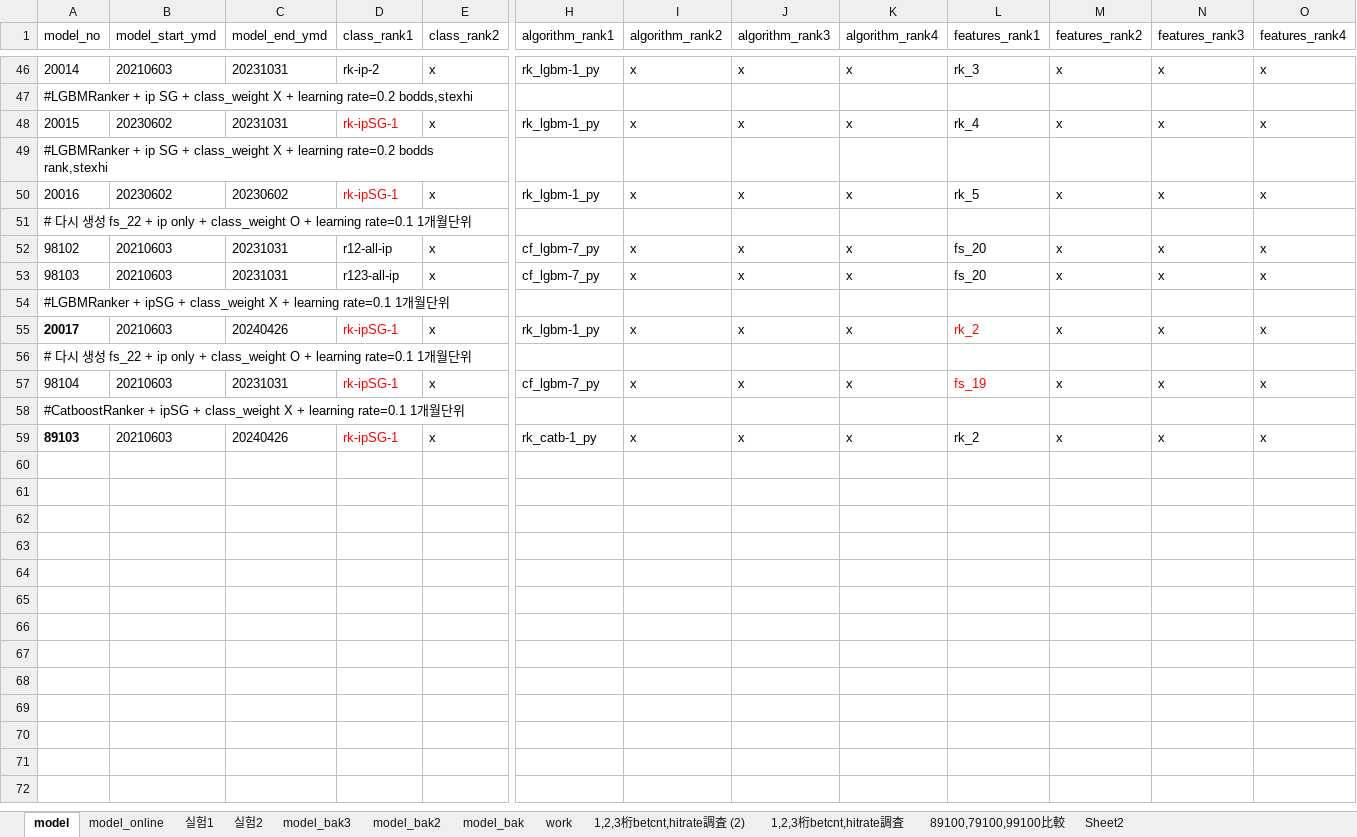
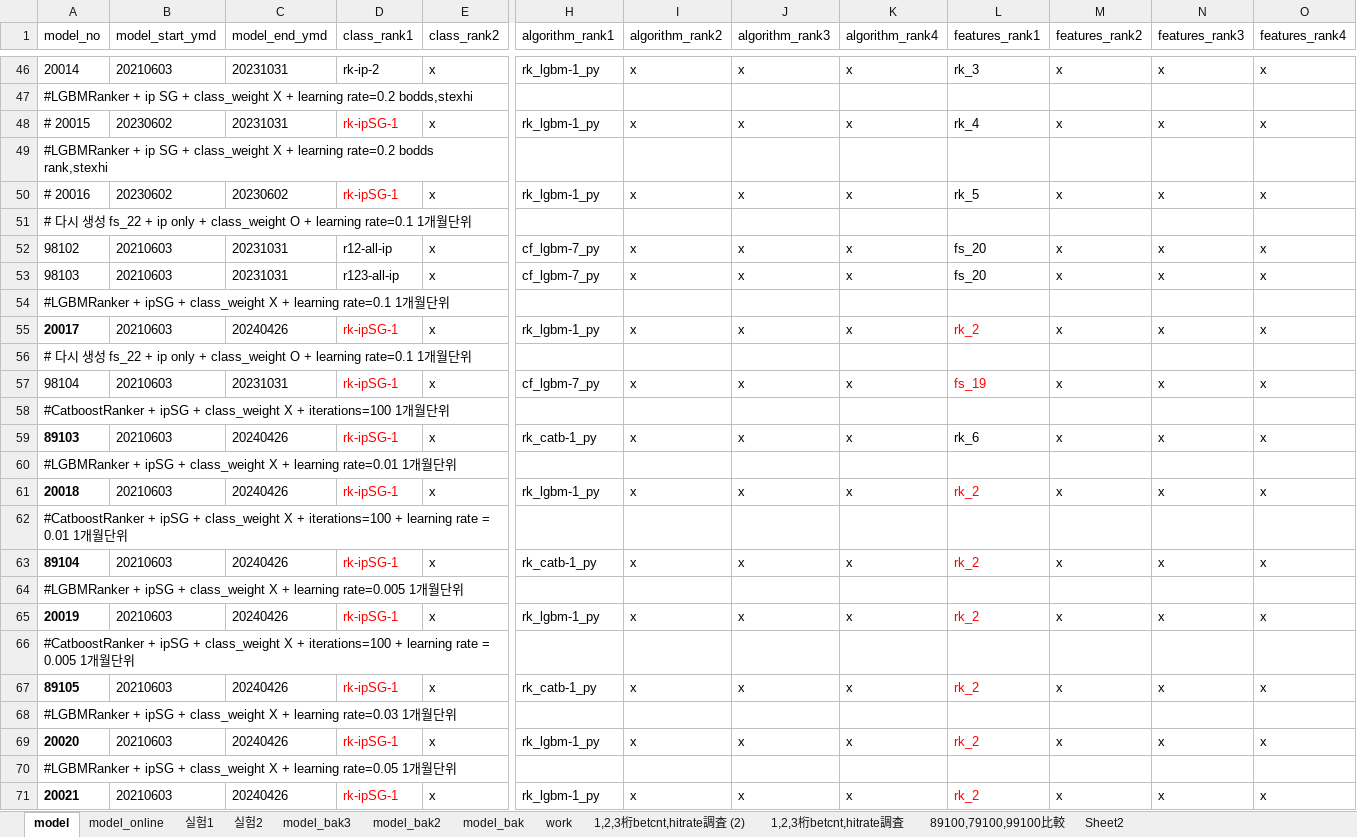
Before and after one commit to ttoltori/pod_boatrace, an Excel workbook: document/expr10/model_config.xlsx, sheet model, drawn as a sheet; only a part is shown, gaps mark what is left out; values as stored, in another font and other column widths than the file's, no borders; rows hold the shown columns only; the diff names each change by its address in the sheet, - before the commit and + after, or states it on an @@ line.

```diff
--- a/document/expr10/model_config.xlsx (sheet model)
+++ b/document/expr10/model_config.xlsx (sheet model)
-A48 (model_no): 20015
+A48 (model_no): # 20015
-A50 (model_no): 20016
+A50 (model_no): # 20016
-A58 (model_no): …X + learning rate=0.1 1개…
+A58 (model_no): …X + iterations=100 1개…
-L59 (features_rank1): rk_2
+L59 (features_rank1): rk_6
+row 60: #LGBMRanker + ipSG + class_weight X + learning rate=0.01 1개월단위
+row 61: 20018 | 20210603 | 20240426 | rk-ipSG-1 | x | rk_lgbm-1_py | x | x | x | rk_2 | x | x | x
+row 62: #CatboostRanker + ipSG + class_weight X + iterations=100 + learning rate = 0.01 1개월단위
+row 63: 89104 | 20210603 | 20240426 | rk-ipSG-1 | x | rk_catb-1_py | x | x | x | rk_2 | x | x | x
+row 64: #LGBMRanker + ipSG + class_weight X + learning rate=0.005 1개월단위
+row 65: 20019 | 20210603 | 20240426 | rk-ipSG-1 | x | rk_lgbm-1_py | x | x | x | rk_2 | x | x | x
+row 66: #CatboostRanker + ipSG + class_weight X + iterations=100 + learning rate = 0.005 1개월단위
+row 67: 89105 | 20210603 | 20240426 | rk-ipSG-1 | x | rk_catb-1_py | x | x | x | rk_2 | x | x | x
+row 68: #LGBMRanker + ipSG + class_weight X + learning rate=0.03 1개월단위
+row 69: 20020 | 20210603 | 20240426 | rk-ipSG-1 | x | rk_lgbm-1_py | x | x | x | rk_2 | x | x | x
+row 70: #LGBMRanker + ipSG + class_weight X + learning rate=0.05 1개월단위
+row 71: 20021 | 20210603 | 20240426 | rk-ipSG-1 | x | rk_lgbm-1_py | x | x | x | rk_2 | x | x | x
```
Also changed, not shown: 29 other files.
